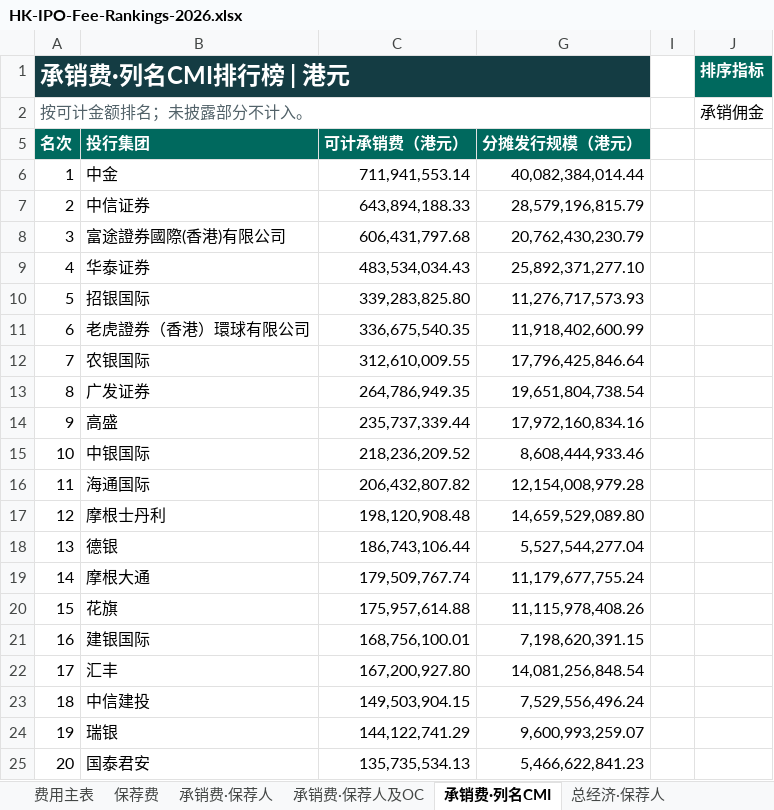
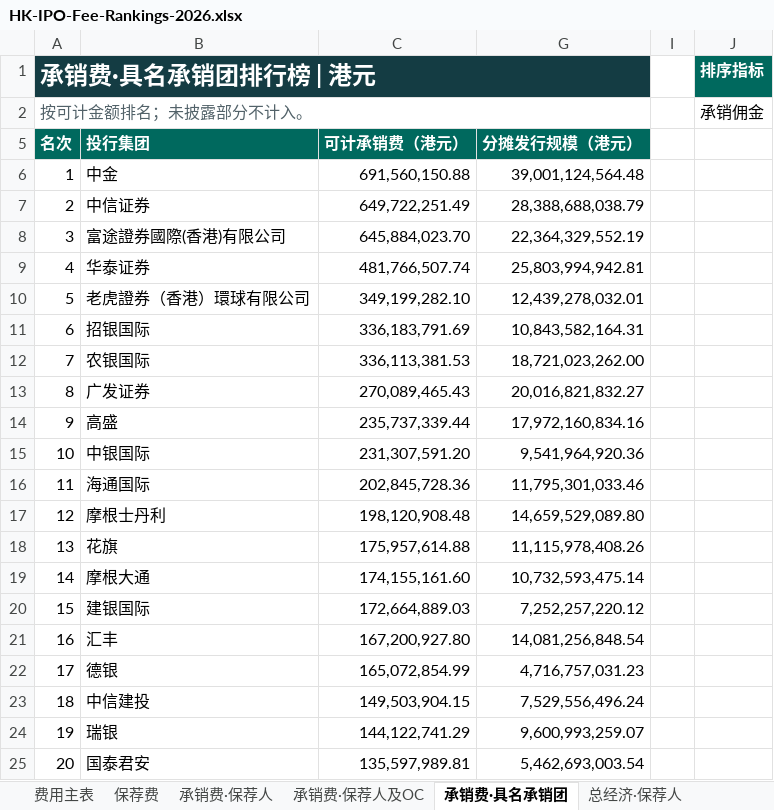
Before and after one commit to Ygh2o96/hk-ipo-fees, an Excel workbook: HK-IPO-Fee-Rankings-2026.xlsx, sheet 承销费·具名承销团, drawn as a sheet; only a part is shown; values as stored, in another font and other column widths than the file's, no borders; removed rows and columns are numbered as before the commit, all else as after; the diff covers the shown part only; the diff names each change by its address in the sheet, - before the commit and + after, or states it on an @@ line.

```diff
--- a/HK-IPO-Fee-Rankings-2026.xlsx (sheet 承销费·具名承销团)
+++ b/HK-IPO-Fee-Rankings-2026.xlsx (sheet 承销费·具名承销团)
-sheet tab: 承销费·列名CMI
+sheet tab: 承销费·具名承销团
-A1 (名次): 承销费·列名CMI排行榜 | 港元
+A1 (名次): 承销费·具名承销团排行榜 | 港元
-C6 (可计承销费（港元）): 711,941,553.14
+C6 (可计承销费（港元）): 691,560,150.88
-G6 (分摊发行规模（港元）): 40,082,384,014.44
+G6 (分摊发行规模（港元）): 39,001,124,564.48
-C7 (可计承销费（港元）): 643,894,188.33
+C7 (可计承销费（港元）): 649,722,251.49
-G7 (分摊发行规模（港元）): 28,579,196,815.79
+G7 (分摊发行规模（港元）): 28,388,688,038.79
-C8 (可计承销费（港元）): 606,431,797.68
+C8 (可计承销费（港元）): 645,884,023.70
-G8 (分摊发行规模（港元）): 20,762,430,230.79
+G8 (分摊发行规模（港元）): 22,364,329,552.19
-C9 (可计承销费（港元）): 483,534,034.43
+C9 (可计承销费（港元）): 481,766,507.74
-G9 (分摊发行规模（港元）): 25,892,371,277.10
+G9 (分摊发行规模（港元）): 25,803,994,942.81
-row 10: 5 | 招银国际 | 339,283,825.80 | 11,276,717,573.93
-A10 (名次): 6
+A10 (名次): 5
-C10 (可计承销费（港元）): 336,675,540.35
+C10 (可计承销费（港元）): 349,199,282.10
-G10 (分摊发行规模（港元）): 11,918,402,600.99
+G10 (分摊发行规模（港元）): 12,439,278,032.01
+row 11: 6 | 招银国际 | 336,183,791.69 | 10,843,582,164.31
-C12 (可计承销费（港元）): 312,610,009.55
+C12 (可计承销费（港元）): 336,113,381.53
-G12 (分摊发行规模（港元）): 17,796,425,846.64
+G12 (分摊发行规模（港元）): 18,721,023,262.00
-C13 (可计承销费（港元）): 264,786,949.35
+C13 (可计承销费（港元）): 270,089,465.43
-G13 (分摊发行规模（港元）): 19,651,804,738.54
+G13 (分摊发行规模（港元）): 20,016,821,832.27
-C15 (可计承销费（港元）): 218,236,209.52
+C15 (可计承销费（港元）): 231,307,591.20
-G15 (分摊发行规模（港元）): 8,608,444,933.46
+G15 (分摊发行规模（港元）): 9,541,964,920.36
-C16 (可计承销费（港元）): 206,432,807.82
+C16 (可计承销费（港元）): 202,845,728.36
-G16 (分摊发行规模（港元）): 12,154,008,979.28
+G16 (分摊发行规模（港元）): 11,795,301,033.46
-row 18: 13 | 德银 | 186,743,106.44 | 5,527,544,277.04
-row 19: 14 | 摩根大通 | 179,509,767.74 | 11,179,677,755.24
-A18 (名次): 15
+A18 (名次): 13
+row 19: 14 | 摩根大通 | 174,155,161.60 | 10,732,593,475.14
-A20 (名次): 16
+A20 (名次): 15
-C20 (可计承销费（港元）): 168,756,100.01
+C20 (可计承销费（港元）): 172,664,889.03
-G20 (分摊发行规模（港元）): 7,198,620,391.15
+G20 (分摊发行规模（港元）): 7,252,257,220.12
-A21 (名次): 17
+A21 (名次): 16
+row 22: 17 | 德银 | 165,072,854.99 | 4,716,757,031.23
-C25 (可计承销费（港元）): 135,735,534.13
+C25 (可计承销费（港元）): 135,597,989.81
-G25 (分摊发行规模（港元）): 5,466,622,841.23
+G25 (分摊发行规模（港元）): 5,462,693,003.54
```
Also changed, not shown: 20 added rows, 20 removed rows and 115 edited cells elsewhere in this sheet, sheet 总经济·具名承销团, sheet 费用主表, other sheet tabs, formulas that keep their value, hidden cells, 4 other files.
